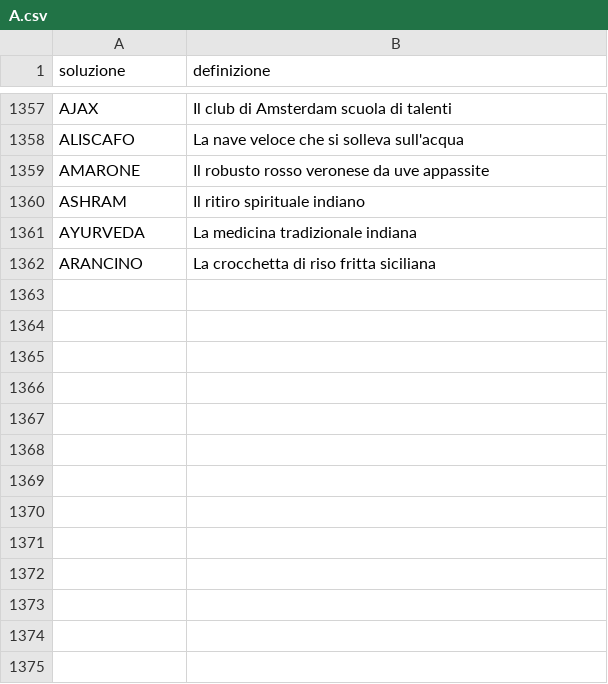
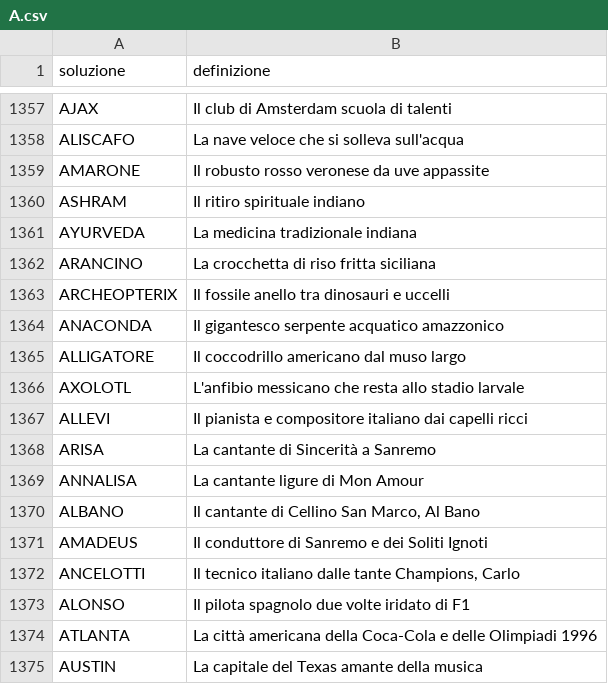
Before and after one commit to agea/cruciverba, a CSV file: voci/A.csv, drawn as a sheet; only a part is shown, gaps mark what is left out; the diff names each change by its address in the sheet, - before the commit and + after, or states it on an @@ line.

```diff
--- a/voci/A.csv
+++ b/voci/A.csv
+row 1363: ARCHEOPTERIX | Il fossile anello tra dinosauri e uccelli
+row 1364: ANACONDA | Il gigantesco serpente acquatico amazzonico
+row 1365: ALLIGATORE | Il coccodrillo americano dal muso largo
+row 1366: AXOLOTL | L'anfibio messicano che resta allo stadio larvale
+row 1367: ALLEVI | Il pianista e compositore italiano dai capelli ricci
+row 1368: ARISA | La cantante di Sincerità a Sanremo
+row 1369: ANNALISA | La cantante ligure di Mon Amour
+row 1370: ALBANO | Il cantante di Cellino San Marco, Al Bano
+row 1371: AMADEUS | Il conduttore di Sanremo e dei Soliti Ignoti
+row 1372: ANCELOTTI | Il tecnico italiano dalle tante Champions, Carlo
+row 1373: ALONSO | Il pilota spagnolo due volte iridato di F1
+row 1374: ATLANTA | La città americana della Coca-Cola e delle Olimpiadi 1996
+row 1375: AUSTIN | La capitale del Texas amante della musica
```
Also changed, not shown: voci/B.csv, voci/C.csv, 19 other files.
